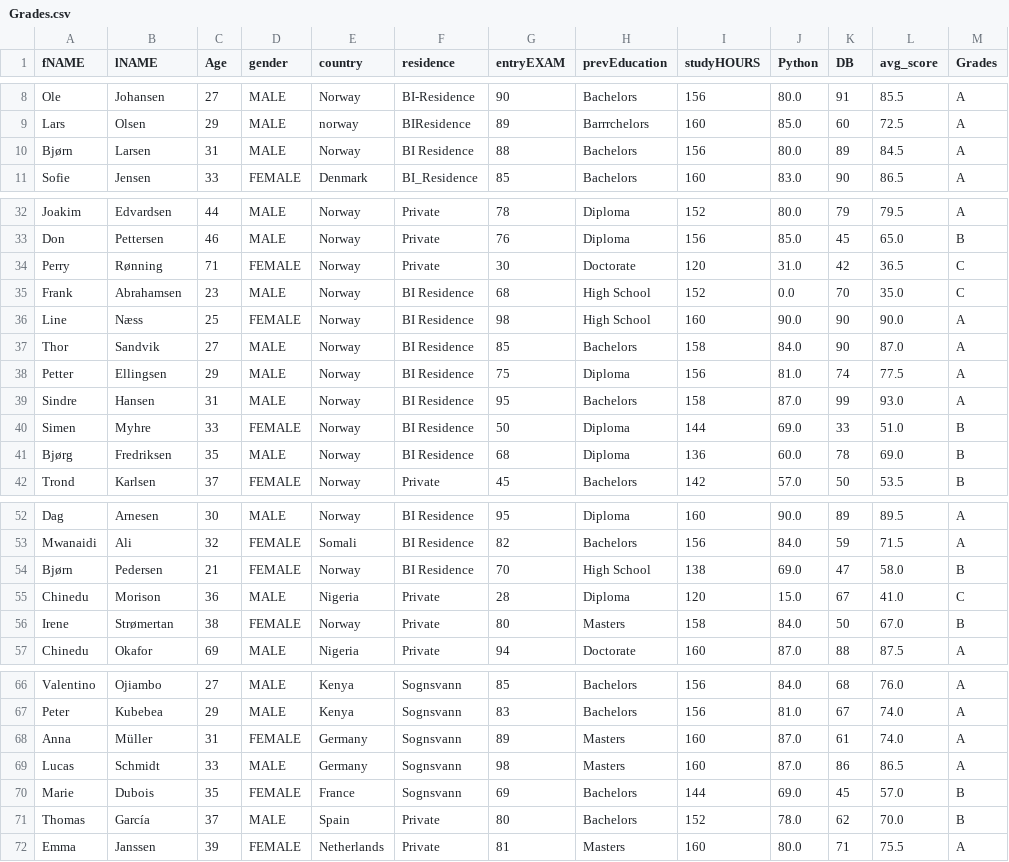
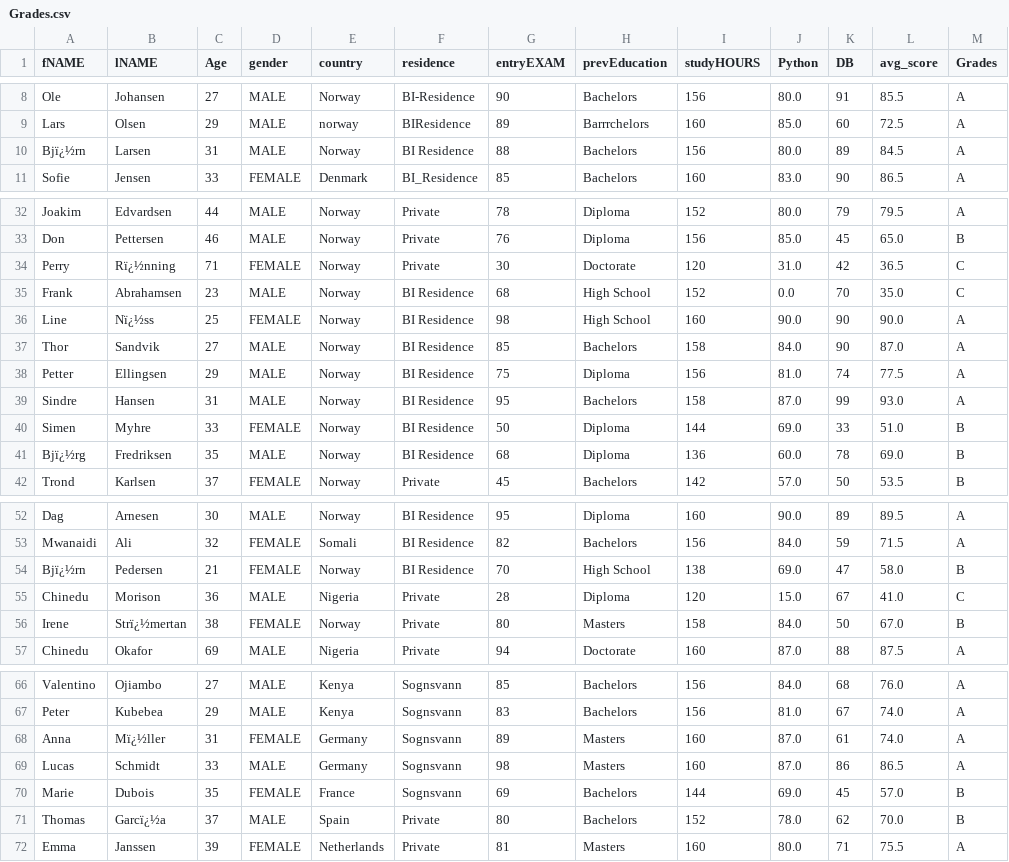
Before and after one commit to FaithMekwari/student_dataset-project, a CSV file: Grades.csv, drawn as a sheet; only a part is shown, gaps mark what is left out; the diff covers the shown part only.

```diff
--- a/Grades.csv
+++ b/Grades.csv
@@ -9,2 +9,2 @@ Ole,Johansen,27,MALE,Norway,BI-Residence,90,Bachelors,156,80.0,91,85.5,A
 Lars,Olsen,29,MALE,norway,BIResidence,89,Barrrchelors,160,85.0,60,72.5,A
-Bjørn,Larsen,31,MALE,Norway,BI Residence,88,Bachelors,156,80.0,89,84.5,A
+Bjï¿½rn,Larsen,31,MALE,Norway,BI Residence,88,Bachelors,156,80.0,89,84.5,A
@@ -33,5 +33,5 @@ Joakim,Edvardsen,44,MALE,Norway,Private,78,Diploma,152,80.0,79,79.5,A
 Don,Pettersen,46,MALE,Norway,Private,76,Diploma,156,85.0,45,65.0,B
-Perry,Rønning,71,FEMALE,Norway,Private,30,Doctorate,120,31.0,42,36.5,C
+Perry,Rï¿½nning,71,FEMALE,Norway,Private,30,Doctorate,120,31.0,42,36.5,C
 Frank,Abrahamsen,23,MALE,Norway,BI Residence,68,High School,152,0.0,70,35.0,C
-Line,Næss,25,FEMALE,Norway,BI Residence,98,High School,160,90.0,90,90.0,A
+Line,Nï¿½ss,25,FEMALE,Norway,BI Residence,98,High School,160,90.0,90,90.0,A
 Thor,Sandvik,27,MALE,Norway,BI Residence,85,Bachelors,158,84.0,90,87.0,A
@@ -40,3 +40,3 @@ Sindre,Hansen,31,MALE,Norway,BI Residence,95,Bachelors,158,87.0,99,93.0,A
 Simen,Myhre,33,FEMALE,Norway,BI Residence,50,Diploma,144,69.0,33,51.0,B
-Bjørg,Fredriksen,35,MALE,Norway,BI Residence,68,Diploma,136,60.0,78,69.0,B
+Bjï¿½rg,Fredriksen,35,MALE,Norway,BI Residence,68,Diploma,136,60.0,78,69.0,B
 Trond,Karlsen,37,FEMALE,Norway,Private,45,Bachelors,142,57.0,50,53.5,B
@@ -53,5 +53,5 @@ Dag,Arnesen,30,MALE,Norway,BI Residence,95,Diploma,160,90.0,89,89.5,A
 Mwanaidi,Ali,32,FEMALE,Somali,BI Residence,82,Bachelors,156,84.0,59,71.5,A
-Bjørn,Pedersen,21,FEMALE,Norway,BI Residence,70,High School,138,69.0,47,58.0,B
+Bjï¿½rn,Pedersen,21,FEMALE,Norway,BI Residence,70,High School,138,69.0,47,58.0,B
 Chinedu,Morison,36,MALE,Nigeria,Private,28,Diploma,120,15.0,67,41.0,C
-Irene,Strømertan,38,FEMALE,Norway,Private,80,Masters,158,84.0,50,67.0,B
+Irene,Strï¿½mertan,38,FEMALE,Norway,Private,80,Masters,158,84.0,50,67.0,B
 Chinedu,Okafor,69,MALE,Nigeria,Private,94,Doctorate,160,87.0,88,87.5,A
@@ -67,6 +67,6 @@ Valentino,Ojiambo,27,MALE,Kenya,Sognsvann,85,Bachelors,156,84.0,68,76.0,A
 Peter,Kubebea,29,MALE,Kenya,Sognsvann,83,Bachelors,156,81.0,67,74.0,A
-Anna,Müller,31,FEMALE,Germany,Sognsvann,89,Masters,160,87.0,61,74.0,A
+Anna,Mï¿½ller,31,FEMALE,Germany,Sognsvann,89,Masters,160,87.0,61,74.0,A
 Lucas,Schmidt,33,MALE,Germany,Sognsvann,98,Masters,160,87.0,86,86.5,A
 Marie,Dubois,35,FEMALE,France,Sognsvann,69,Bachelors,144,69.0,45,57.0,B
-Thomas,García,37,MALE,Spain,Private,80,Bachelors,152,78.0,62,70.0,B
+Thomas,Garcï¿½a,37,MALE,Spain,Private,80,Bachelors,152,78.0,62,70.0,B
 Emma,Janssen,39,FEMALE,Netherlands,Private,81,Masters,160,80.0,71,75.5,A
```
Also changed, not shown: 1 edited cell elsewhere in this file, active_passed_students.csv, gender_type.csv, 3 other files.
